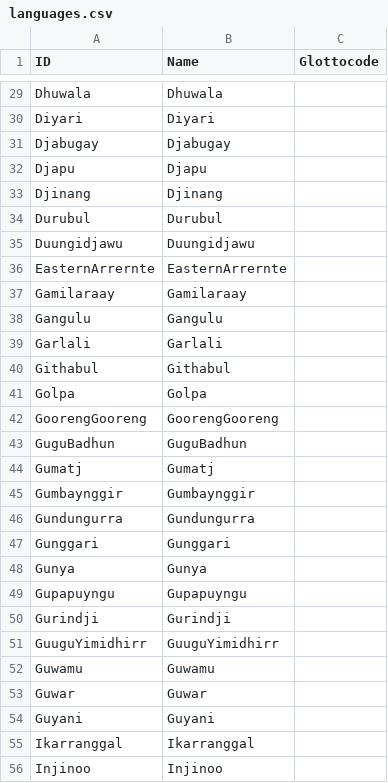
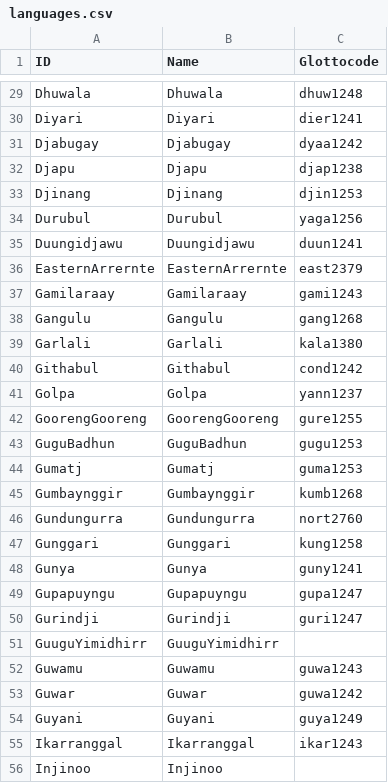
Before and after one commit to lexibank/hayniecolorterms, a CSV file: etc/languages.csv, drawn as a sheet; only a part is shown, gaps mark what is left out; the diff covers the shown part only; the diff names each change by its address in the sheet, - before the commit and + after, or states it on an @@ line.

Commit message:
first pass at glottocodes

```diff
--- a/etc/languages.csv
+++ b/etc/languages.csv
-C29 (Glottocode): (empty)
+C29 (Glottocode): dhuw1248
-C30 (Glottocode): (empty)
+C30 (Glottocode): dier1241
-C31 (Glottocode): (empty)
+C31 (Glottocode): dyaa1242
-C32 (Glottocode): (empty)
+C32 (Glottocode): djap1238
-C33 (Glottocode): (empty)
+C33 (Glottocode): djin1253
-C34 (Glottocode): (empty)
+C34 (Glottocode): yaga1256
-C35 (Glottocode): (empty)
+C35 (Glottocode): duun1241
-C36 (Glottocode): (empty)
+C36 (Glottocode): east2379
-C37 (Glottocode): (empty)
+C37 (Glottocode): gami1243
-C38 (Glottocode): (empty)
+C38 (Glottocode): gang1268
-C39 (Glottocode): (empty)
+C39 (Glottocode): kala1380
-C40 (Glottocode): (empty)
+C40 (Glottocode): cond1242
-C41 (Glottocode): (empty)
+C41 (Glottocode): yann1237
-C42 (Glottocode): (empty)
+C42 (Glottocode): gure1255
-C43 (Glottocode): (empty)
+C43 (Glottocode): gugu1253
-C44 (Glottocode): (empty)
+C44 (Glottocode): guma1253
-C45 (Glottocode): (empty)
+C45 (Glottocode): kumb1268
-C46 (Glottocode): (empty)
+C46 (Glottocode): nort2760
-C47 (Glottocode): (empty)
+C47 (Glottocode): kung1258
-C48 (Glottocode): (empty)
+C48 (Glottocode): guny1241
-C49 (Glottocode): (empty)
+C49 (Glottocode): gupa1247
-C50 (Glottocode): (empty)
+C50 (Glottocode): guri1247
-C52 (Glottocode): (empty)
+C52 (Glottocode): guwa1243
-C53 (Glottocode): (empty)
+C53 (Glottocode): guwa1242
-C54 (Glottocode): (empty)
+C54 (Glottocode): guya1249
-C55 (Glottocode): (empty)
+C55 (Glottocode): ikar1243
```
Also changed, not shown: 134 edited cells elsewhere in this file.
